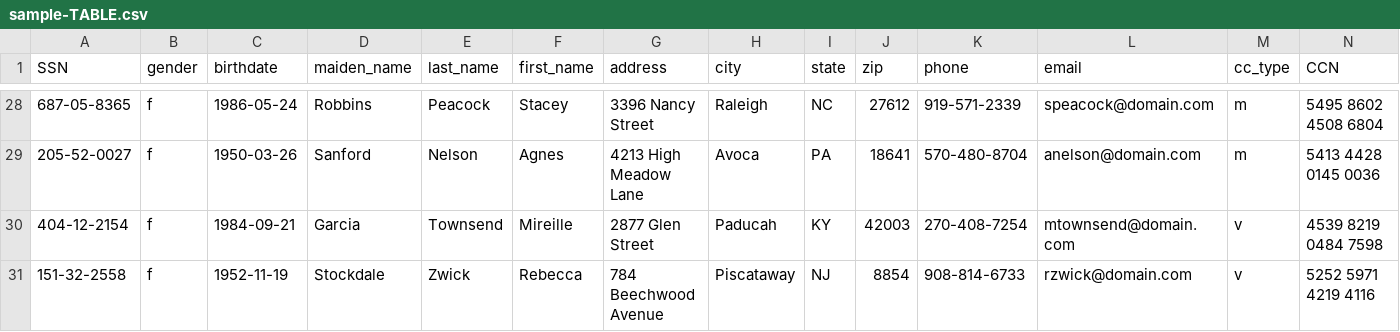
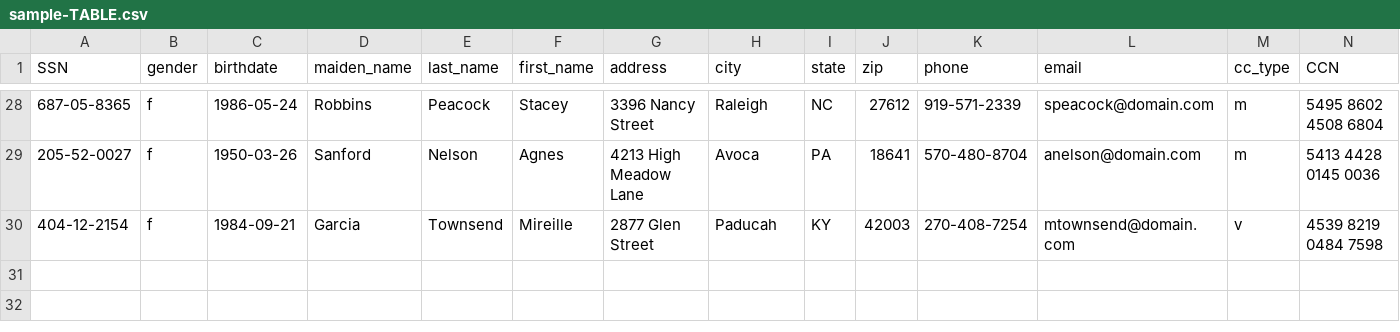
Before and after one commit to StevenHwanghh/CPD48, a CSV file: assets/data_asset/sample-TABLE.csv, drawn as a sheet; only a part is shown, gaps mark what is left out; rows hold the shown columns only; the diff names each change by its address in the sheet, - before the commit and + after, or states it on an @@ line.

Commit message:
modified_dsc4

```diff
--- a/assets/data_asset/sample-TABLE.csv
+++ b/assets/data_asset/sample-TABLE.csv
-row 31: 151-32-2558 | f | 1952-11-19 | Stockdale | Zwick | Rebecca | 784 Beechwood Avenue | Piscataway | NJ | 8854 | 908-814-6733 | rzwick@domain.com | v | 5252 5971 4219 4116
```
